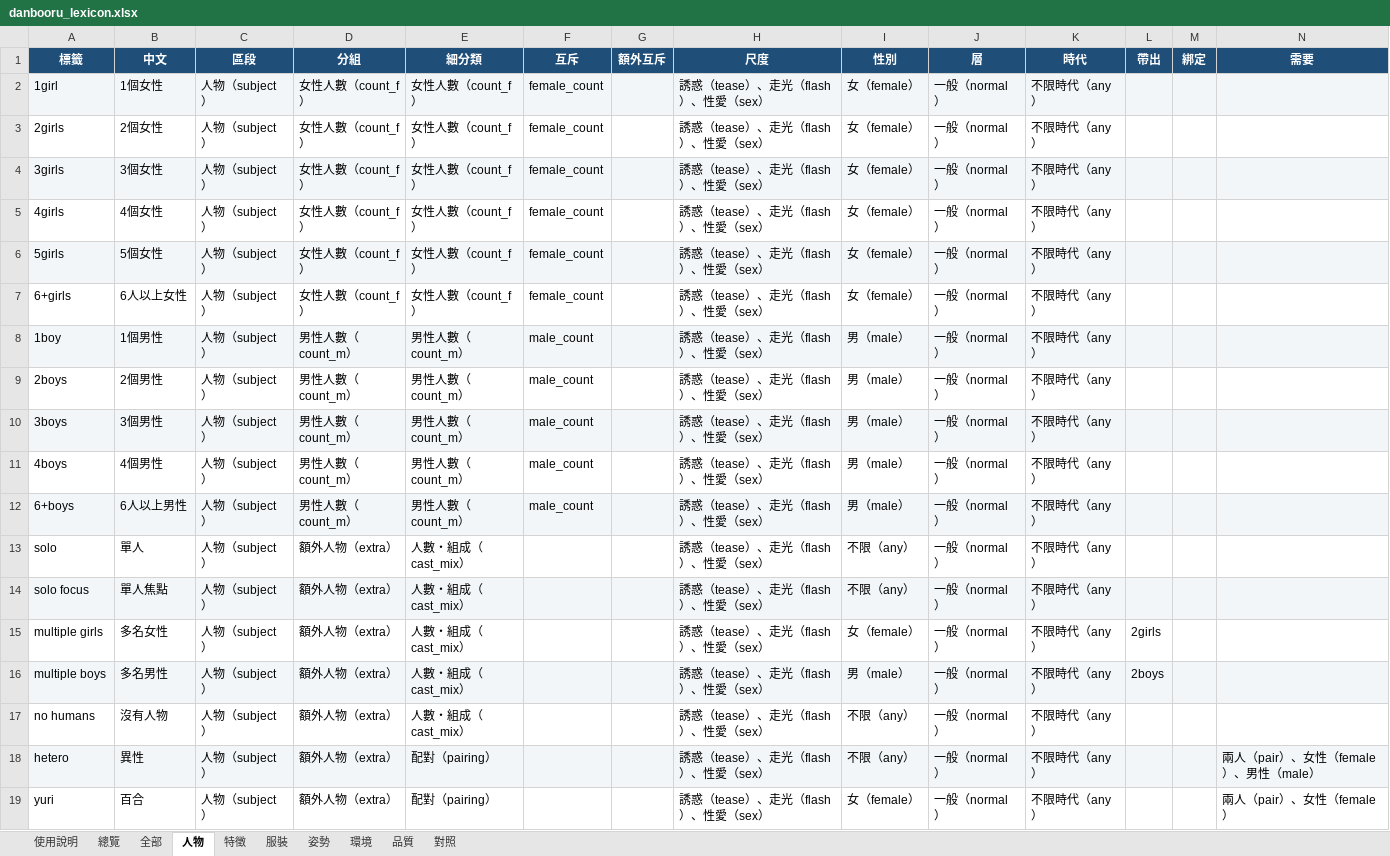
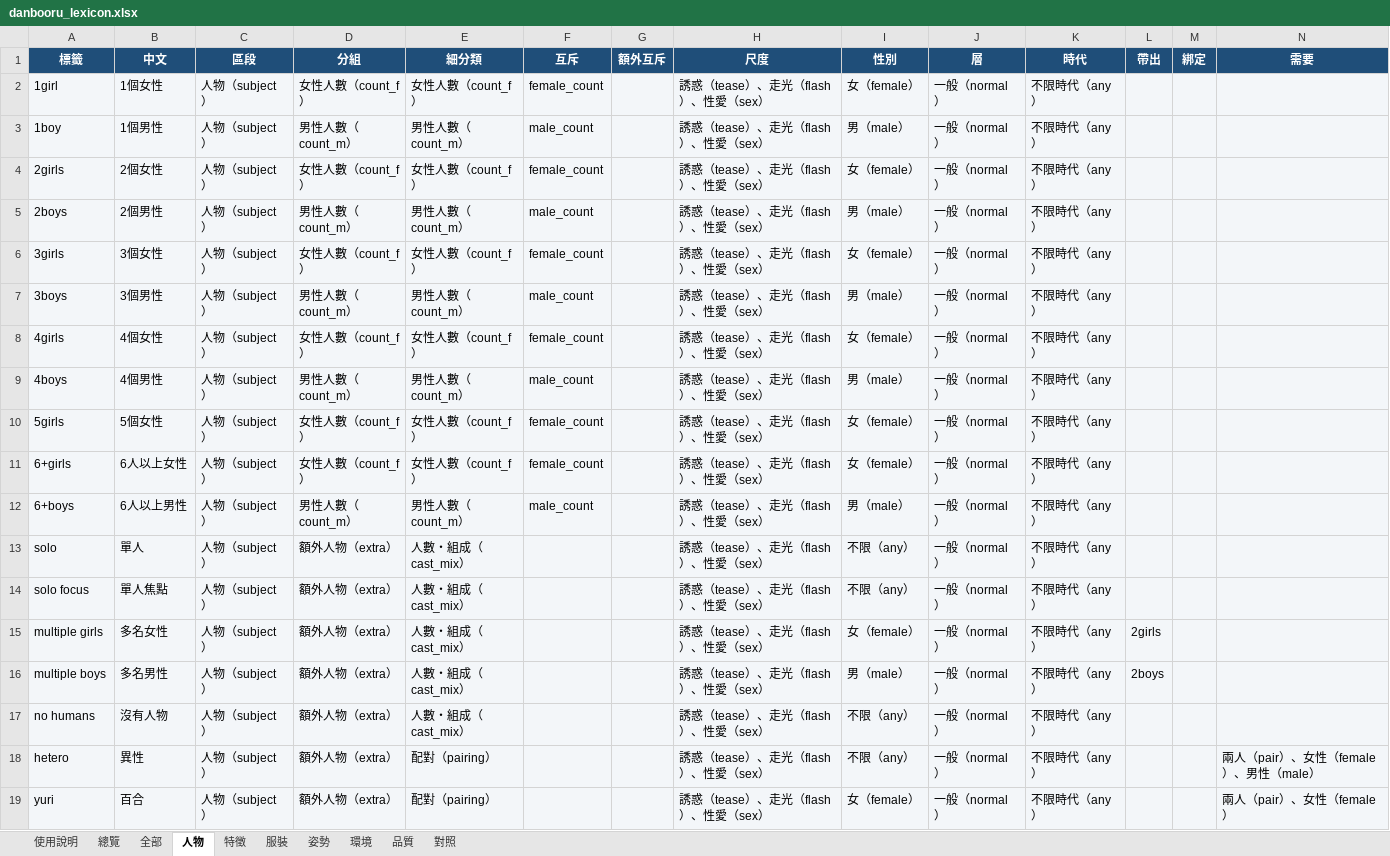
Before and after one commit to bosen12/danbooru_tag_random, an Excel workbook: danbooru_lexicon.xlsx, sheet 人物, drawn as a sheet; values as stored, in another font and other column widths than the file's, no borders; addresses are those after the commit; the diff names each change by its address in the sheet, - before the commit and + after, or states it on an @@ line.

```diff
--- a/danbooru_lexicon.xlsx (sheet 人物)
+++ b/danbooru_lexicon.xlsx (sheet 人物)
@@ row 8 moved to row 3: 1boy @@
-A4:N4 fill: none
+A4:N4 fill: #F3F6F9
@@ row 9 moved to row 5: 2boys @@
@@ row 10 moved to row 7: 3boys @@
-A8:N8 fill: none
+A8:N8 fill: #F3F6F9
@@ row 11 moved to row 9: 4boys @@
-A11:N11 fill: none
+A11:N11 fill: #F3F6F9
-A13:N13 fill: none
+A13:N13 fill: #F3F6F9
-A15:N15 fill: none
+A15:N15 fill: #F3F6F9
-A17:N17 fill: none
+A17:N17 fill: #F3F6F9
-A19:N19 fill: none
+A19:N19 fill: #F3F6F9
```
Also changed, not shown: sheet 全部, sheet 服裝, sheet 特徵, sheet 姿勢, sheet 環境, sheet 總覽, 3 more sheets, 11 other files.
